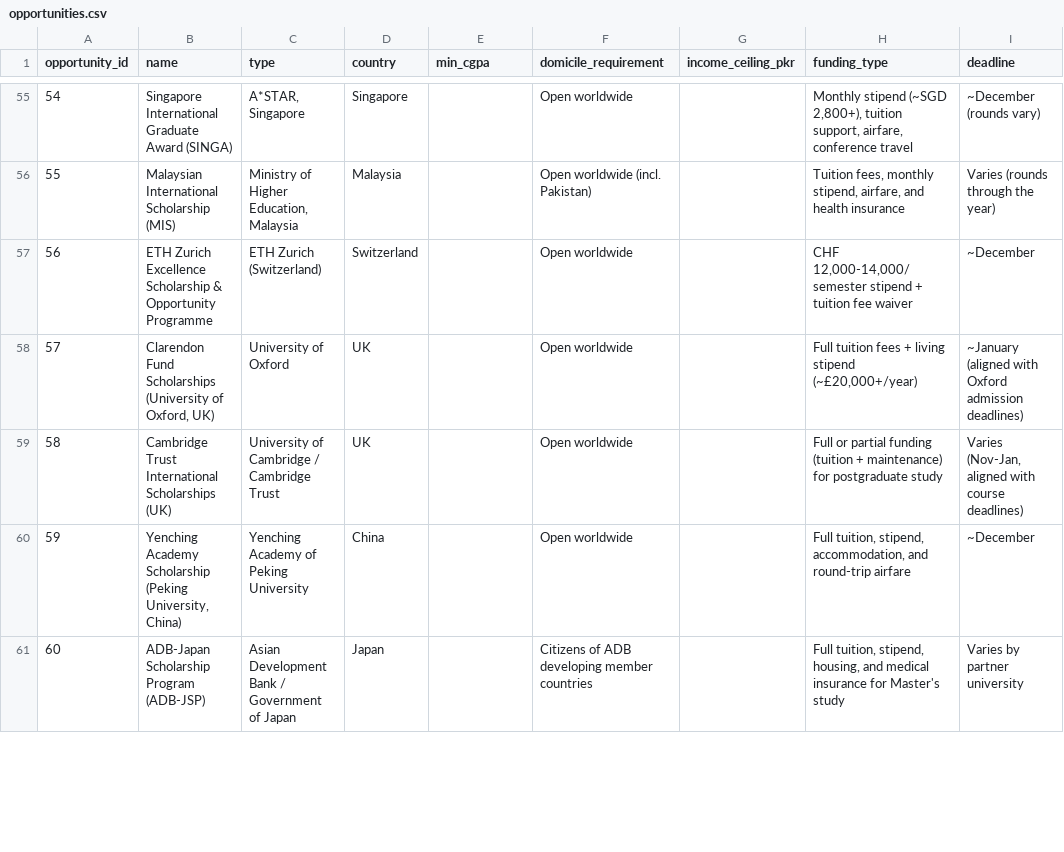
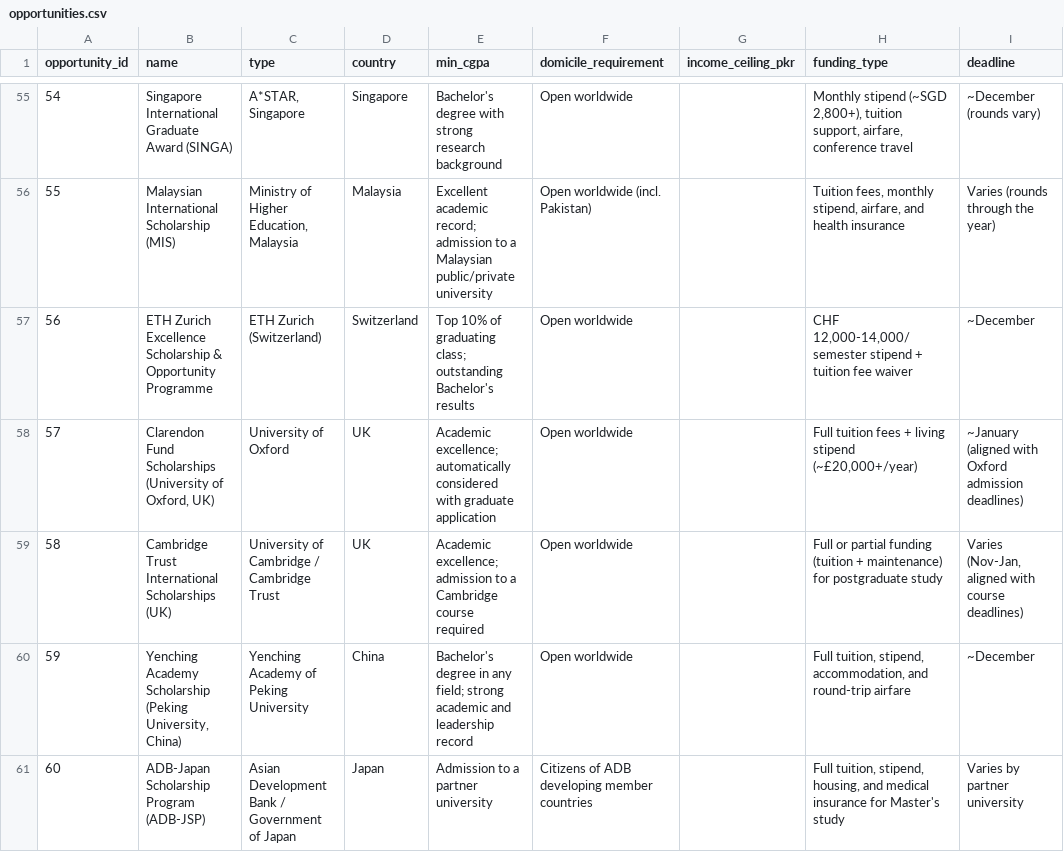
Before and after one commit to AimenSaeed/NextStepAI, a CSV file: database/opportunities.csv, drawn as a sheet; only a part is shown, gaps mark what is left out; the diff covers the shown part only; the diff names each change by its address in the sheet, - before the commit and + after, or states it on an @@ line.

Commit message:
Update opportunity eligibility fields

```diff
--- a/database/opportunities.csv
+++ b/database/opportunities.csv
-E55 (min_cgpa): (empty)
+E55 (min_cgpa): Bachelor's degree with strong research background
-E56 (min_cgpa): (empty)
+E56 (min_cgpa): Excellent academic record; admission to a Malaysian public/private university
-E57 (min_cgpa): (empty)
+E57 (min_cgpa): Top 10% of graduating class; outstanding Bachelor's results
-E58 (min_cgpa): (empty)
+E58 (min_cgpa): Academic excellence; automatically considered with graduate application
-E59 (min_cgpa): (empty)
+E59 (min_cgpa): Academic excellence; admission to a Cambridge course required
-E60 (min_cgpa): (empty)
+E60 (min_cgpa): Bachelor's degree in any field; strong academic and leadership record
-E61 (min_cgpa): (empty)
+E61 (min_cgpa): Admission to a partner university
```
Also changed, not shown: 79 edited cells elsewhere in this file.
